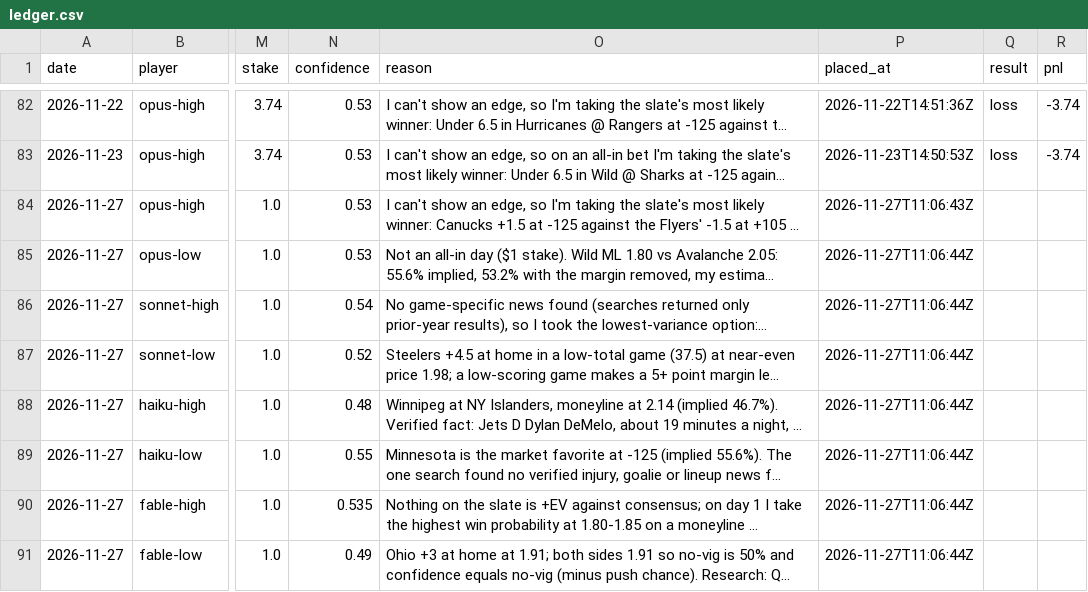
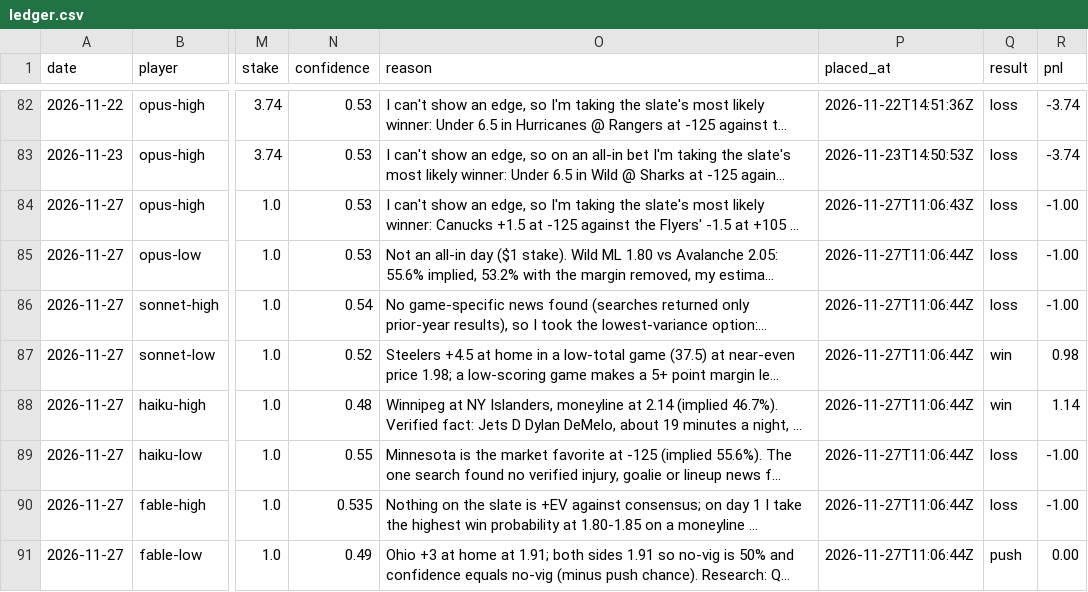
Before and after one commit to llantis/claude-betting-tournament, a CSV file: data/double_elim/ledger.csv, drawn as a sheet; only a part is shown, gaps mark what is left out; long unchanged cells end in …; the diff covers the shown part only; the diff names each change by its address in the sheet, - before the commit and + after, or states it on an @@ line.

```diff
--- a/data/double_elim/ledger.csv
+++ b/data/double_elim/ledger.csv
-Q84:Q86 (result): (empty)
+Q84:Q86 (result): loss
-R84:R86 (pnl): (empty)
+R84:R86 (pnl): -1.00
-Q87:Q88 (result): (empty)
+Q87:Q88 (result): win
-R87 (pnl): (empty)
+R87 (pnl): 0.98
-R88 (pnl): (empty)
+R88 (pnl): 1.14
-Q89:Q90 (result): (empty)
+Q89:Q90 (result): loss
-R89:R90 (pnl): (empty)
+R89:R90 (pnl): -1.00
-Q91 (result): (empty)
+Q91 (result): push
-R91 (pnl): (empty)
+R91 (pnl): 0.00
```
Also changed, not shown: 8 added rows elsewhere in this file, data/bankroll/ledger.csv, data/kalshi_orders.csv, 37 other files.
